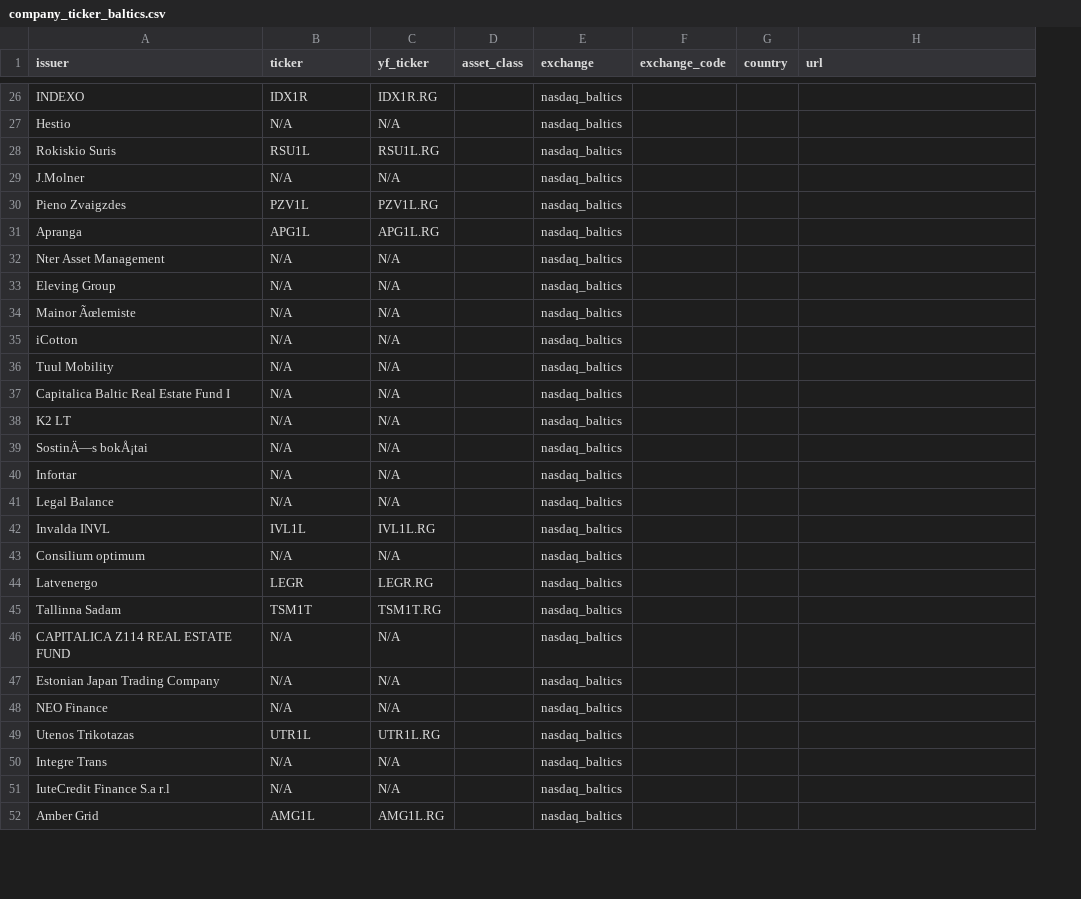
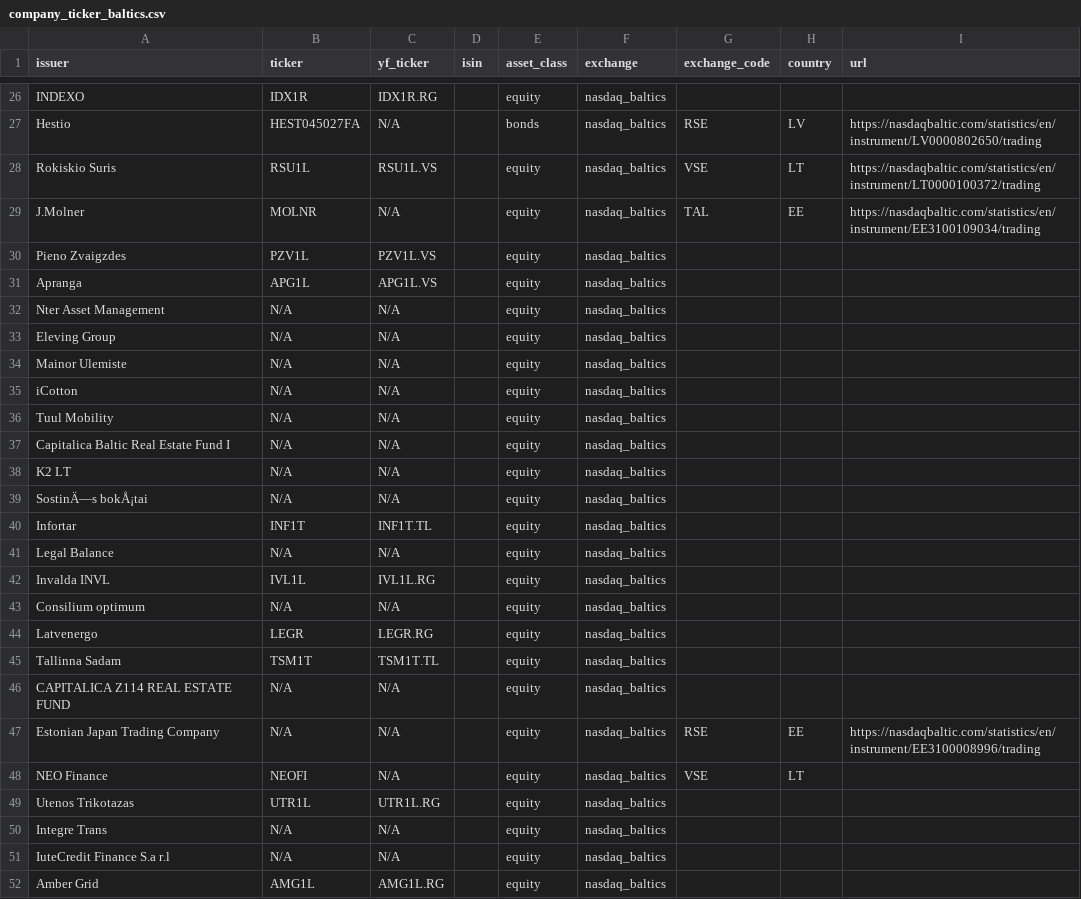
Before and after one commit to kaljuvee/finespresso, a CSV file: data/company_ticker_baltics.csv, drawn as a sheet; only a part is shown, gaps mark what is left out; addresses are those after the commit; the diff covers the shown part only; the diff names each change by its address in the sheet, - before the commit and + after, or states it on an @@ line.

```diff
--- a/data/company_ticker_baltics.csv
+++ b/data/company_ticker_baltics.csv
+column D (isin), empty
-E26 (asset_class): (empty)
+E26 (asset_class): equity
-B27 (ticker): N/A
+B27 (ticker): HEST045027FA
-E27 (asset_class): (empty)
+E27 (asset_class): bonds
-G27 (exchange_code): (empty)
+G27 (exchange_code): RSE
-H27 (country): (empty)
+H27 (country): LV
-I27 (url): (empty)
+I27 (url): https://nasdaqbaltic.com/statistics/en/instrument/LV0000802650/trading
-C28 (yf_ticker): RSU1L.RG
+C28 (yf_ticker): RSU1L.VS
-E28:E52 (asset_class): (empty)
+E28:E52 (asset_class): equity
-G28 (exchange_code): (empty)
+G28 (exchange_code): VSE
-H28 (country): (empty)
+H28 (country): LT
-I28 (url): (empty)
+I28 (url): https://nasdaqbaltic.com/statistics/en/instrument/LT0000100372/trading
-B29 (ticker): N/A
+B29 (ticker): MOLNR
-G29 (exchange_code): (empty)
+G29 (exchange_code): TAL
-H29 (country): (empty)
+H29 (country): EE
-I29 (url): (empty)
+I29 (url): https://nasdaqbaltic.com/statistics/en/instrument/EE3100109034/trading
-C30 (yf_ticker): PZV1L.RG
+C30 (yf_ticker): PZV1L.VS
-C31 (yf_ticker): APG1L.RG
+C31 (yf_ticker): APG1L.VS
-A34 (issuer): Mainor Ãœlemiste
+A34 (issuer): Mainor Ulemiste
-B40 (ticker): N/A
+B40 (ticker): INF1T
-C40 (yf_ticker): N/A
+C40 (yf_ticker): INF1T.TL
-C45 (yf_ticker): TSM1T.RG
+C45 (yf_ticker): TSM1T.TL
-G47 (exchange_code): (empty)
+G47 (exchange_code): RSE
-H47 (country): (empty)
+H47 (country): EE
-I47 (url): (empty)
+I47 (url): https://nasdaqbaltic.com/statistics/en/instrument/EE3100008996/trading
-B48 (ticker): N/A
+B48 (ticker): NEOFI
-G48 (exchange_code): (empty)
+G48 (exchange_code): VSE
-H48 (country): (empty)
+H48 (country): LT
```
Also changed, not shown: 107 edited cells elsewhere in this file, 8 other files.
